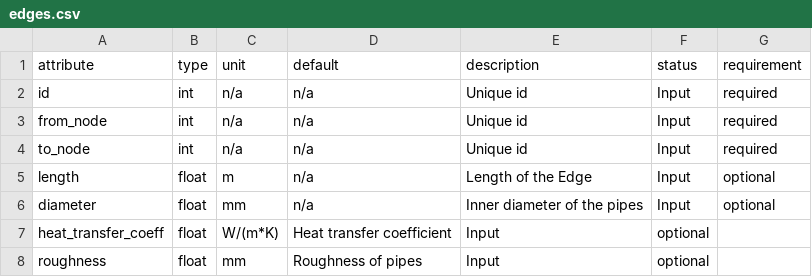
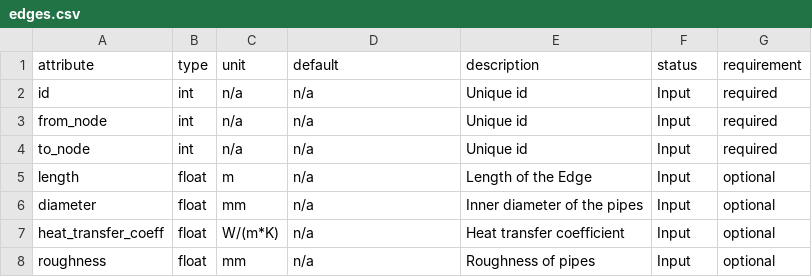
Before and after one commit to oemof/DHNx, a CSV file: dhnx/component_attrs/edges.csv, drawn as a sheet.

Commit message:
Check for required attrs and set defaults

```diff
--- a/dhnx/component_attrs/edges.csv
+++ b/dhnx/component_attrs/edges.csv
@@ -6,3 +6,3 @@ length,float,m,n/a,Length of the Edge,Input,optional
 diameter,float,mm,n/a,Inner diameter of the pipes,Input,optional
-heat_transfer_coeff,float,W/(m*K),Heat transfer coefficient,Input,optional
-roughness,float,mm,Roughness of pipes,Input,optional
+heat_transfer_coeff,float,W/(m*K),n/a,Heat transfer coefficient,Input,optional
+roughness,float,mm,n/a,Roughness of pipes,Input,optional
```
Also changed, not shown: 2 other files.
